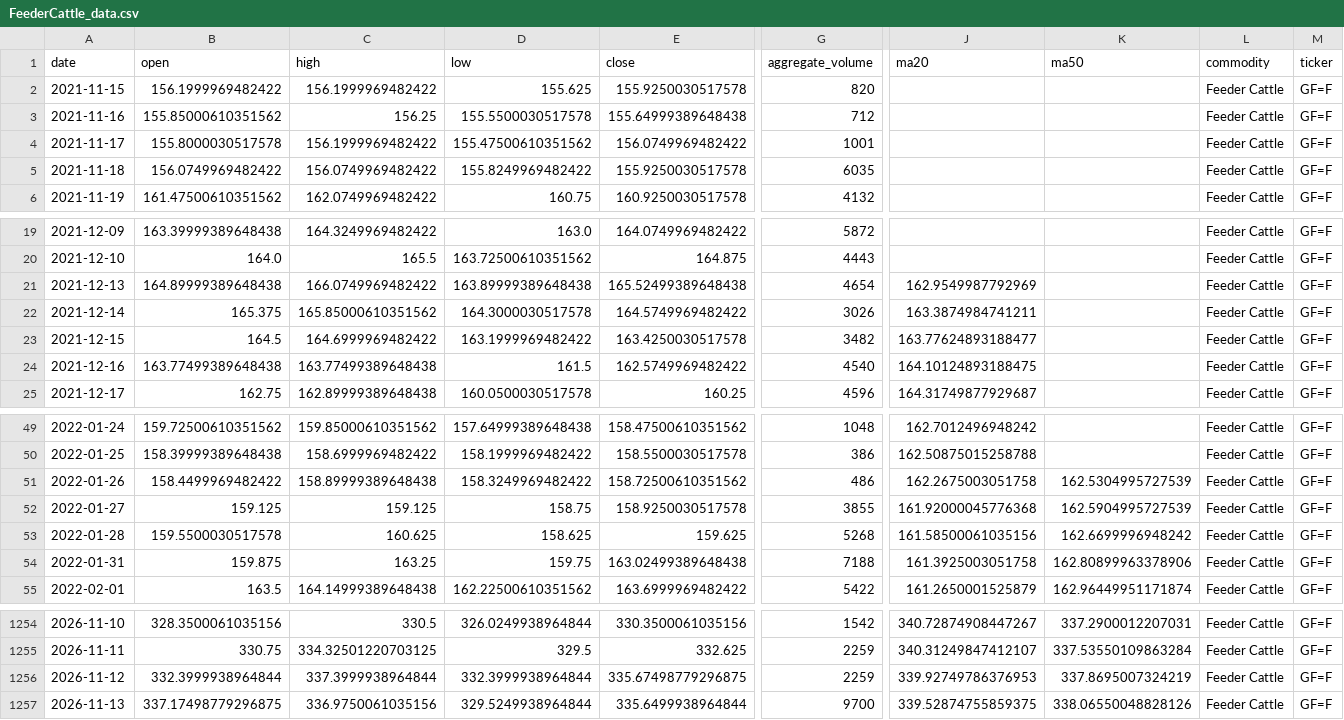
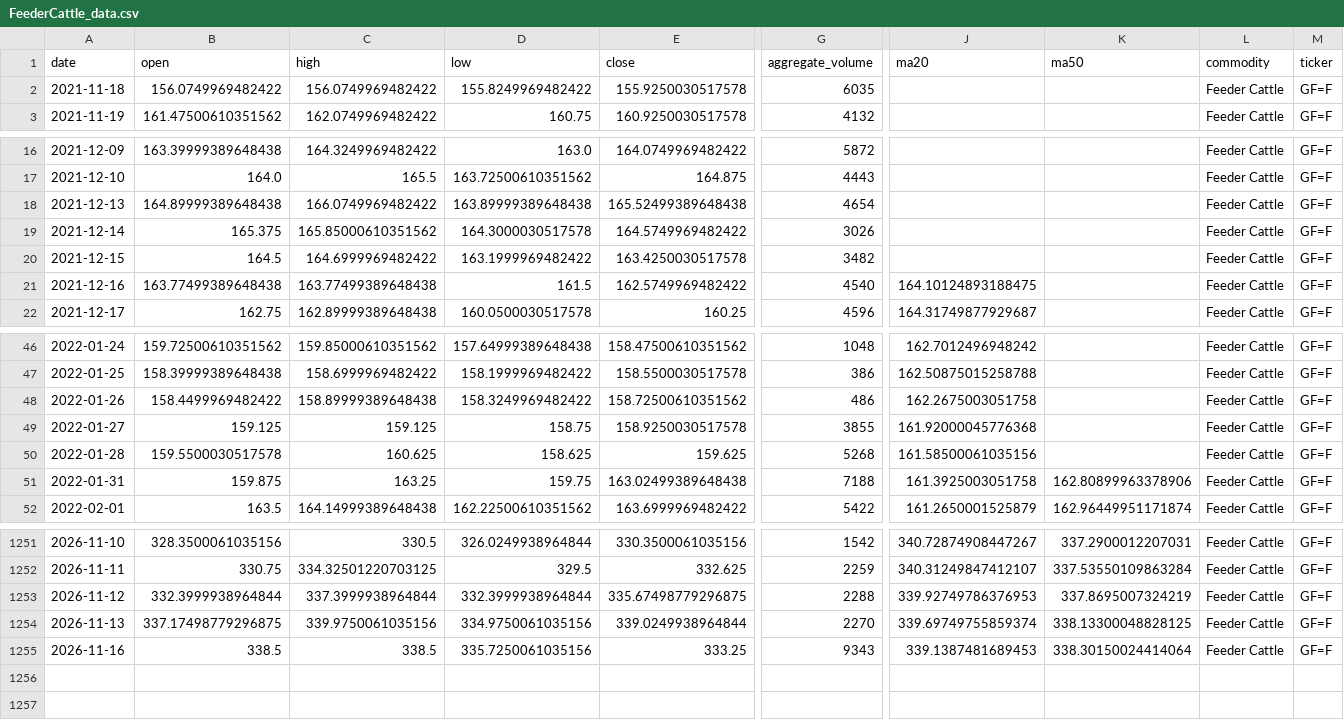
Before and after one commit to jjch1986/price-chart-site, a CSV file: data/FeederCattle_data.csv, drawn as a sheet; only a part is shown, gaps mark what is left out; removed rows and columns are numbered as before the commit, all else as after; rows hold the shown columns only; the diff names each change by its address in the sheet, - before the commit and + after, or states it on an @@ line.

```diff
--- a/data/FeederCattle_data.csv
+++ b/data/FeederCattle_data.csv
-row 2: 2021-11-15 | 156.1999969482422 | 156.1999969482422 | 155.625 | 155.9250030517578 | 820 |  |  | Feeder Cattle | GF=F
-row 3: 2021-11-16 | 155.85000610351562 | 156.25 | 155.5500030517578 | 155.64999389648438 | 712 |  |  | Feeder Cattle | GF=F
-row 4: 2021-11-17 | 155.8000030517578 | 156.1999969482422 | 155.47500610351562 | 156.0749969482422 | 1001 |  |  | Feeder Cattle | GF=F
-J18 (ma20): 162.9549987792969
+J18 (ma20): (empty)
-J19 (ma20): 163.3874984741211
+J19 (ma20): (empty)
-J20 (ma20): 163.77624893188477
+J20 (ma20): (empty)
-K48 (ma50): 162.5304995727539
+K48 (ma50): (empty)
-K49 (ma50): 162.5904995727539
+K49 (ma50): (empty)
-K50 (ma50): 162.6699996948242
+K50 (ma50): (empty)
-G1253 (aggregate_volume): 2259
+G1253 (aggregate_volume): 2288
-C1254 (high): 336.9750061035156
+C1254 (high): 339.9750061035156
-D1254 (low): 329.5249938964844
+D1254 (low): 334.9750061035156
-E1254 (close): 335.6499938964844
+E1254 (close): 339.0249938964844
-G1254 (aggregate_volume): 9700
+G1254 (aggregate_volume): 2270
-J1254 (ma20): 339.52874755859375
+J1254 (ma20): 339.69749755859374
-K1254 (ma50): 338.06550048828126
+K1254 (ma50): 338.13300048828125
+row 1255: 2026-11-16 | 338.5 | 338.5 | 335.7250061035156 | 333.25 | 9343 | 339.1387481689453 | 338.30150024414064 | Feeder Cattle | GF=F
```
Also changed, not shown: data/Brent_data.csv, data/Cotton_No2_data.csv, 21 other files.
